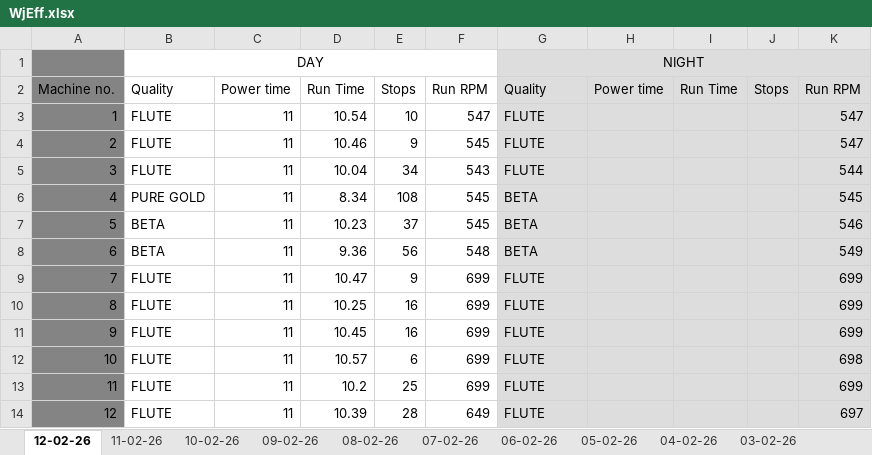
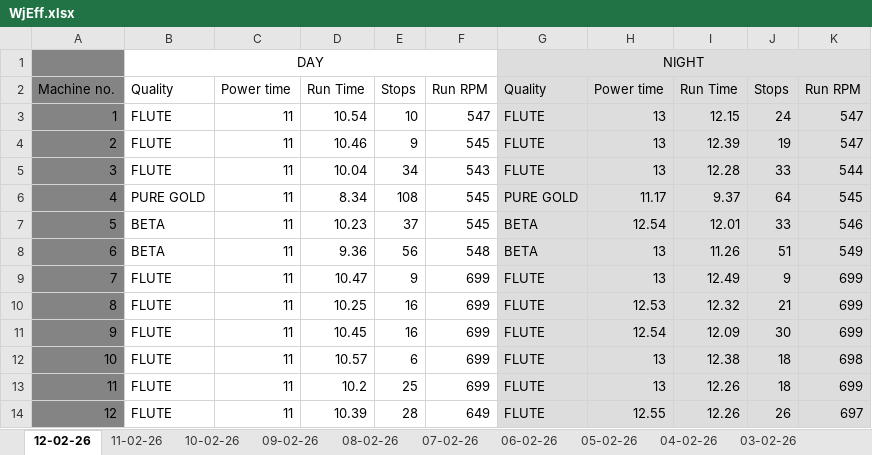
Before and after one commit to avishiki/TexWeaves, an Excel workbook: WjEff.xlsx, sheet 12-02-26, drawn as a sheet; only a part is shown; values as stored, in another font and other column widths than the file's, no borders; the diff covers the shown part only; the diff names each change by its address in the sheet, - before the commit and + after, or states it on an @@ line.

Commit message:
Auto-update production data

```diff
--- a/WjEff.xlsx (sheet 12-02-26)
+++ b/WjEff.xlsx (sheet 12-02-26)
-H3:H5: (empty)
+H3:H5: 13
-I3: (empty)
+I3: 12.15
-J3: (empty)
+J3: 24
-I4: (empty)
+I4: 12.39
-J4: (empty)
+J4: 19
-I5: (empty)
+I5: 12.28
-J5: (empty)
+J5: 33
-G6: BETA
+G6: PURE GOLD
-H6: (empty)
+H6: 11.17
-I6: (empty)
+I6: 9.37
-J6: (empty)
+J6: 64
-H7: (empty)
+H7: 12.54
-I7: (empty)
+I7: 12.01
-J7: (empty)
+J7: 33
-H8:H9: (empty)
+H8:H9: 13
-I8: (empty)
+I8: 11.26
-J8: (empty)
+J8: 51
-I9: (empty)
+I9: 12.49
-J9: (empty)
+J9: 9
-H10: (empty)
+H10: 12.53
-I10: (empty)
+I10: 12.32
-J10: (empty)
+J10: 21
-H11: (empty)
+H11: 12.54
-I11: (empty)
+I11: 12.09
-J11: (empty)
+J11: 30
-H12:H13: (empty)
+H12:H13: 13
-I12: (empty)
+I12: 12.38
-J12:J13: (empty)
+J12:J13: 18
-I13:I14: (empty)
+I13:I14: 12.26
-H14: (empty)
+H14: 12.55
-J14: (empty)
+J14: 26
```
Also changed, not shown: 48 edited cells elsewhere in this sheet, Waterjet Efficiency Shiftwise.xlsx.
